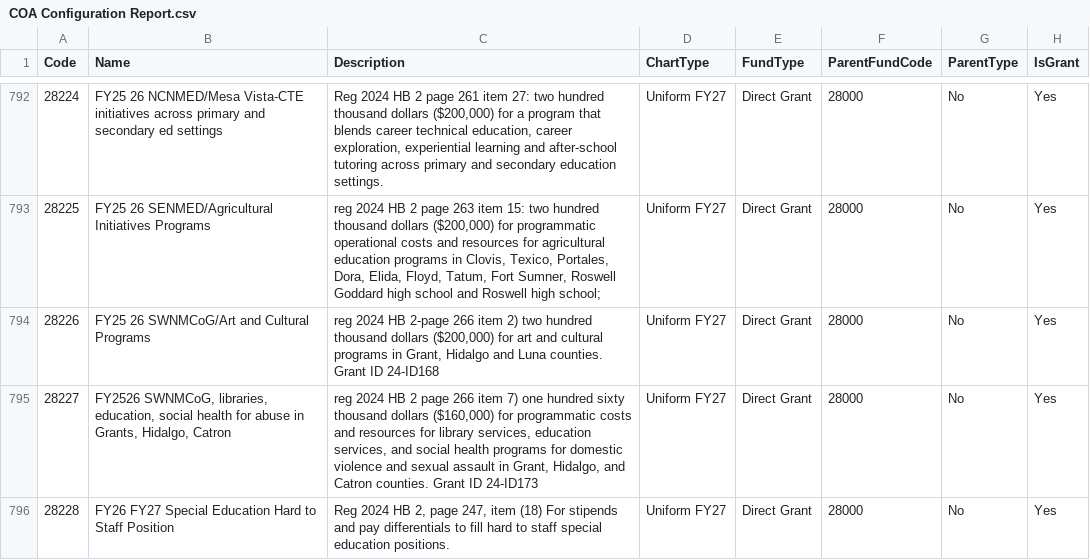
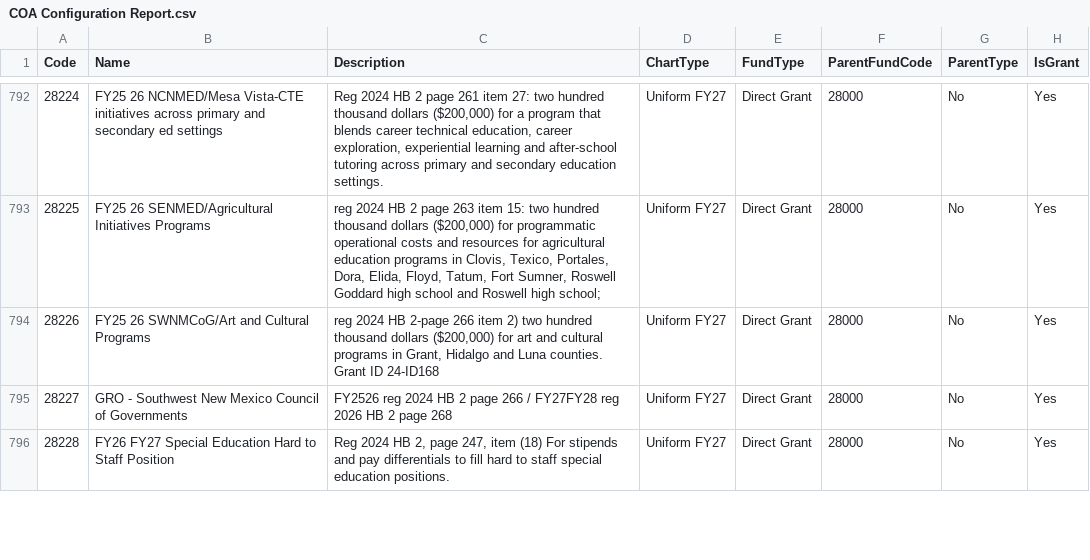
Before and after one commit to bobthehermit/UCOA_Lookup_App, a CSV file: COA Configuration Report.csv, drawn as a sheet; only a part is shown, gaps mark what is left out; the diff covers the shown part only; the diff names each change by its address in the sheet, - before the commit and + after, or states it on an @@ line.

```diff
--- a/COA Configuration Report.csv
+++ b/COA Configuration Report.csv
-B795 (Name): FY2526 SWNMCoG, libraries, education, social health for abuse in Grants, Hidalgo, Catron
+B795 (Name): GRO - Southwest New Mexico Council of Governments
-C795 (Description): reg 2024 HB 2 page 266 item 7) one hundred sixty thousand dollars ($160,000) for programmatic costs and resources for library services, education services, and social health programs for domestic violence and sexual assault in Grant, Hidalgo, and Catron counties. Grant ID 24-ID173
+C795 (Description): FY2526 reg 2024 HB 2 page 266 / FY27FY28 reg 2026 HB 2 page 268
```
Also changed, not shown: 1 added row and 7 edited cells elsewhere in this file, data/ucoa_fund.csv, 3 other files.
